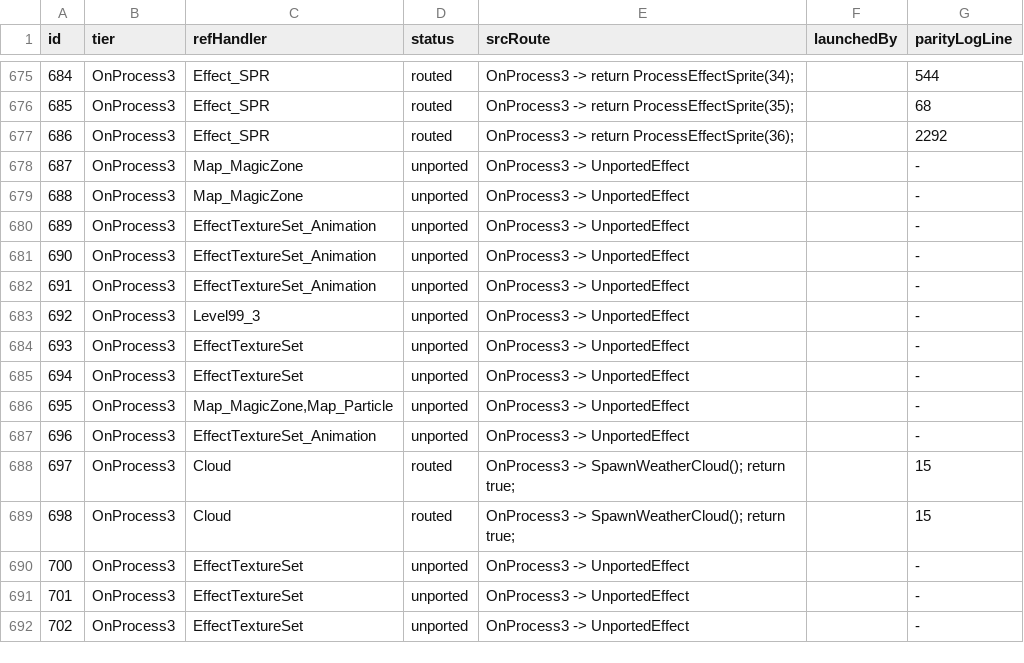
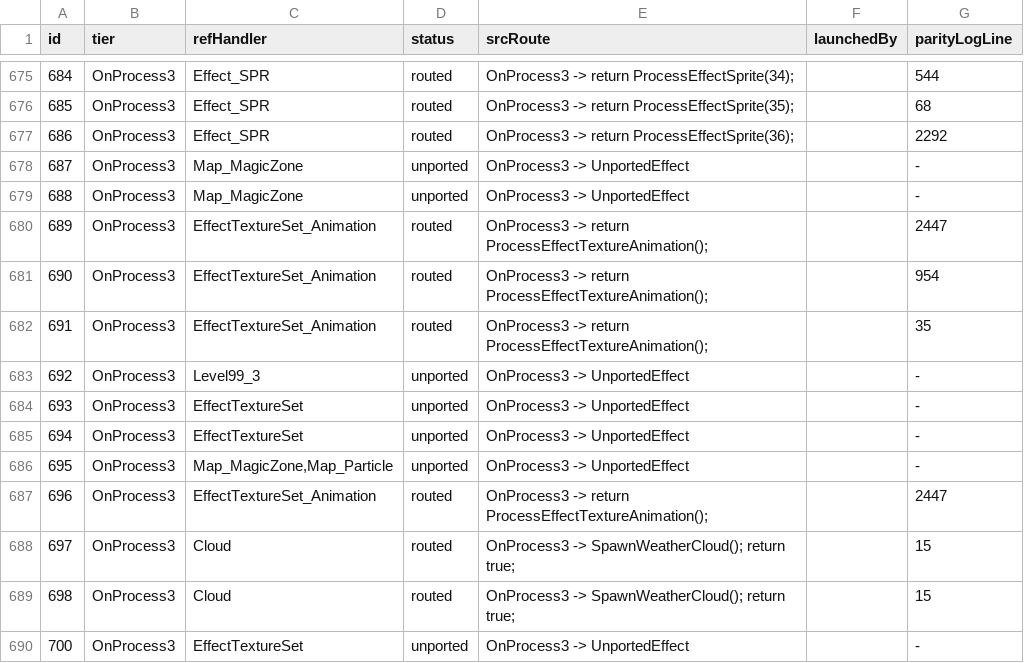
Before and after one commit to Sziadan/open-midgard, a TSV file: docs/skill/generated/EFFECT_COVERAGE.tsv, drawn as a sheet; only a part is shown, gaps mark what is left out; the shorter side is filled out with more unchanged rows.

Commit message:
Port EffectTextureSet animation variants

```diff
--- a/docs/skill/generated/EFFECT_COVERAGE.tsv
+++ b/docs/skill/generated/EFFECT_COVERAGE.tsv
@@ -679,5 +679,5 @@ id	tier	refHandler	status	srcRoute	launchedBy	parityLogLine
 688	OnProcess3	Map_MagicZone	unported	OnProcess3 -> UnportedEffect		-
-689	OnProcess3	EffectTextureSet_Animation	unported	OnProcess3 -> UnportedEffect		-
-690	OnProcess3	EffectTextureSet_Animation	unported	OnProcess3 -> UnportedEffect		-
-691	OnProcess3	EffectTextureSet_Animation	unported	OnProcess3 -> UnportedEffect		-
+689	OnProcess3	EffectTextureSet_Animation	routed	OnProcess3 -> return ProcessEffectTextureAnimation();		2447
+690	OnProcess3	EffectTextureSet_Animation	routed	OnProcess3 -> return ProcessEffectTextureAnimation();		954
+691	OnProcess3	EffectTextureSet_Animation	routed	OnProcess3 -> return ProcessEffectTextureAnimation();		35
 692	OnProcess3	Level99_3	unported	OnProcess3 -> UnportedEffect		-
@@ -686,3 +686,3 @@ id	tier	refHandler	status	srcRoute	launchedBy	parityLogLine
 695	OnProcess3	Map_MagicZone,Map_Particle	unported	OnProcess3 -> UnportedEffect		-
-696	OnProcess3	EffectTextureSet_Animation	unported	OnProcess3 -> UnportedEffect		-
+696	OnProcess3	EffectTextureSet_Animation	routed	OnProcess3 -> return ProcessEffectTextureAnimation();		2447
 697	OnProcess3	Cloud	routed	OnProcess3 -> SpawnWeatherCloud(); return true;		15
```
Also changed, not shown: 8 other files.
